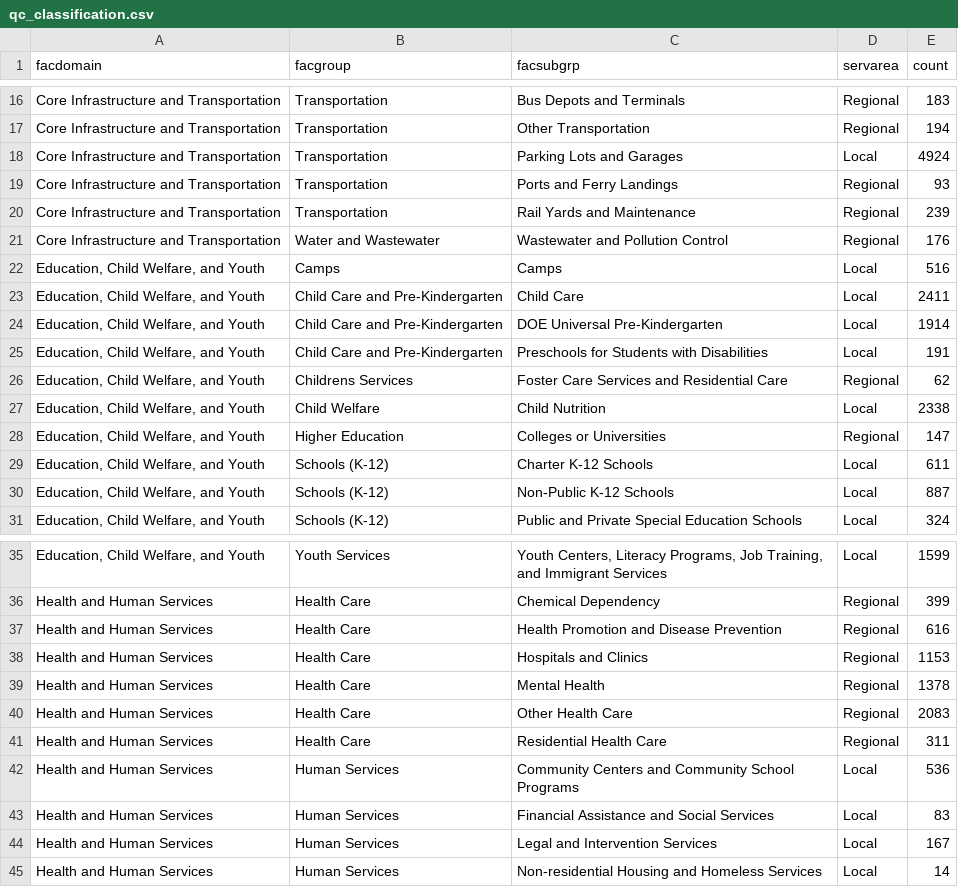
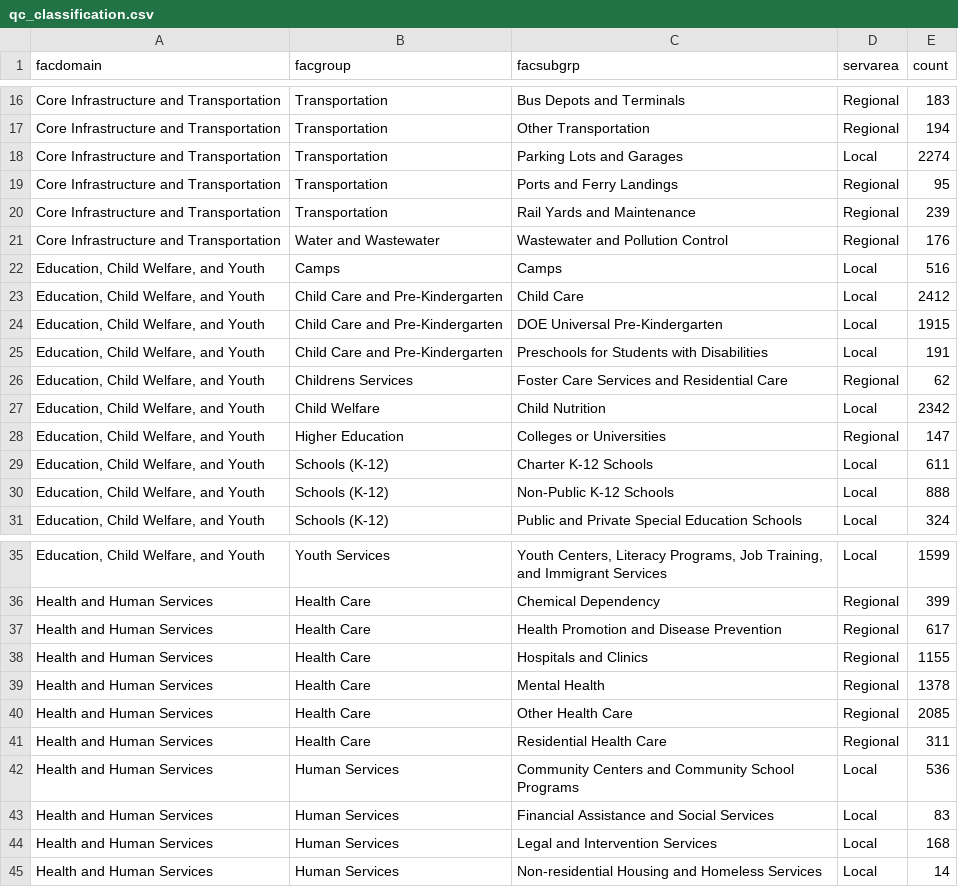
Before and after one commit to NYCPlanning/db-facilities-tmp, a CSV file: output/qc_classification.csv, drawn as a sheet; only a part is shown, gaps mark what is left out; the diff covers the shown part only.

```diff
--- a/output/qc_classification.csv
+++ b/output/qc_classification.csv
@@ -17,4 +17,4 @@ Core Infrastructure and Transportation,Transportation,Bus Depots and Terminals,R
 Core Infrastructure and Transportation,Transportation,Other Transportation,Regional,194
-Core Infrastructure and Transportation,Transportation,Parking Lots and Garages,Local,4924
-Core Infrastructure and Transportation,Transportation,Ports and Ferry Landings,Regional,93
+Core Infrastructure and Transportation,Transportation,Parking Lots and Garages,Local,2274
+Core Infrastructure and Transportation,Transportation,Ports and Ferry Landings,Regional,95
 Core Infrastructure and Transportation,Transportation,Rail Yards and Maintenance,Regional,239
@@ -22,10 +22,10 @@ Core Infrastructure and Transportation,Water and Wastewater,Wastewater and Pollu
 "Education, Child Welfare, and Youth",Camps,Camps,Local,516
-"Education, Child Welfare, and Youth",Child Care and Pre-Kindergarten,Child Care,Local,2411
-"Education, Child Welfare, and Youth",Child Care and Pre-Kindergarten,DOE Universal Pre-Kindergarten,Local,1914
+"Education, Child Welfare, and Youth",Child Care and Pre-Kindergarten,Child Care,Local,2412
+"Education, Child Welfare, and Youth",Child Care and Pre-Kindergarten,DOE Universal Pre-Kindergarten,Local,1915
 "Education, Child Welfare, and Youth",Child Care and Pre-Kindergarten,Preschools for Students with Disabilities,Local,191
 "Education, Child Welfare, and Youth",Childrens Services,Foster Care Services and Residential Care,Regional,62
-"Education, Child Welfare, and Youth",Child Welfare,Child Nutrition,Local,2338
+"Education, Child Welfare, and Youth",Child Welfare,Child Nutrition,Local,2342
 "Education, Child Welfare, and Youth",Higher Education,Colleges or Universities,Regional,147
 "Education, Child Welfare, and Youth",Schools (K-12),Charter K-12 Schools,Local,611
-"Education, Child Welfare, and Youth",Schools (K-12),Non-Public K-12 Schools,Local,887
+"Education, Child Welfare, and Youth",Schools (K-12),Non-Public K-12 Schools,Local,888
 "Education, Child Welfare, and Youth",Schools (K-12),Public and Private Special Education Schools,Local,324
@@ -36,6 +36,6 @@ Core Infrastructure and Transportation,Water and Wastewater,Wastewater and Pollu
 Health and Human Services,Health Care,Chemical Dependency,Regional,399
-Health and Human Services,Health Care,Health Promotion and Disease Prevention,Regional,616
-Health and Human Services,Health Care,Hospitals and Clinics,Regional,1153
+Health and Human Services,Health Care,Health Promotion and Disease Prevention,Regional,617
+Health and Human Services,Health Care,Hospitals and Clinics,Regional,1155
 Health and Human Services,Health Care,Mental Health,Regional,1378
-Health and Human Services,Health Care,Other Health Care,Regional,2083
+Health and Human Services,Health Care,Other Health Care,Regional,2085
 Health and Human Services,Health Care,Residential Health Care,Regional,311
@@ -43,3 +43,3 @@ Health and Human Services,Human Services,Community Centers and Community School
 Health and Human Services,Human Services,Financial Assistance and Social Services,Local,83
-Health and Human Services,Human Services,Legal and Intervention Services,Local,167
+Health and Human Services,Human Services,Legal and Intervention Services,Local,168
 Health and Human Services,Human Services,Non-residential Housing and Homeless Services,Local,14
```
Also changed, not shown: 6 edited cells elsewhere in this file, output/qc_mapped.csv, output/qc_oversight.csv, 7 other files.
